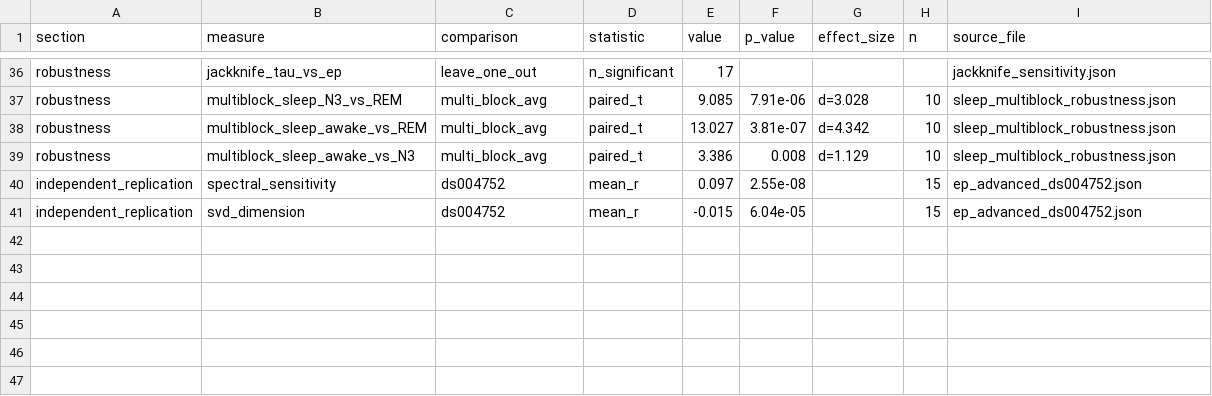
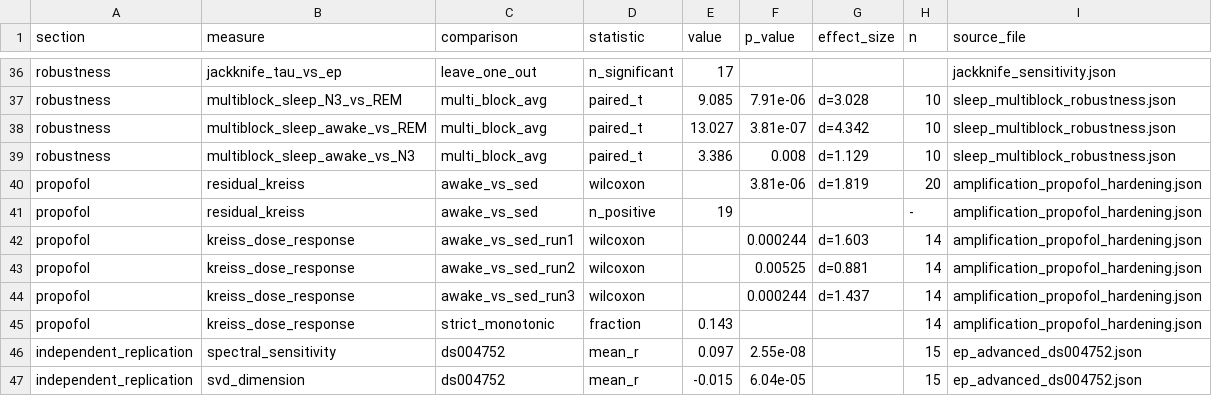
Before and after one commit to Phillip-Peterkin/Eigenvalue-and-eigenvector-geometry, a CSV file: results/summary_statistics.csv, drawn as a sheet; only a part is shown, gaps mark what is left out; the diff names each change by its address in the sheet, - before the commit and + after, or states it on an @@ line.

Commit message:
Add transient amplification analyses and manuscript Kreiss residualization paragraph
- Add transient_amplification.py module (Kreiss, residual Kreiss, model-free energy growth, OOS prediction)
- Add propofol amplification scripts (base, dose-response, residual Kreiss hardening)
- Add sleep convergence script (Wake/N3/REM comparison)
- Add 52 unit tests for all amplification functions
- Add 3 results JSONs (propofol base, propofol hardening, sleep convergence)
- Update manuscript: Kreiss residualization paragraph (d=1.82, p<1e-5, 19/20 positive)
- Update summary_statistics.csv with residual Kreiss and dose-response rows
- All script paths use environment variables (no hardcoded Windows paths)

```diff
--- a/results/summary_statistics.csv
+++ b/results/summary_statistics.csv
+row 40: propofol | residual_kreiss | awake_vs_sed | wilcoxon |  | 3.81e-06 | d=1.819 | 20 | amplification_propofol_hardening.json
+row 41: propofol | residual_kreiss | awake_vs_sed | n_positive | 19 |  |  | - | amplification_propofol_hardening.json
+row 42: propofol | kreiss_dose_response | awake_vs_sed_run1 | wilcoxon |  | 0.000244 | d=1.603 | 14 | amplification_propofol_hardening.json
+row 43: propofol | kreiss_dose_response | awake_vs_sed_run2 | wilcoxon |  | 0.00525 | d=0.881 | 14 | amplification_propofol_hardening.json
+row 44: propofol | kreiss_dose_response | awake_vs_sed_run3 | wilcoxon |  | 0.000244 | d=1.437 | 14 | amplification_propofol_hardening.json
+row 45: propofol | kreiss_dose_response | strict_monotonic | fraction | 0.143 |  |  | 14 | amplification_propofol_hardening.json
```
Also changed, not shown: 9 other files.
